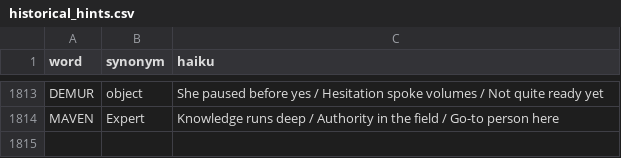
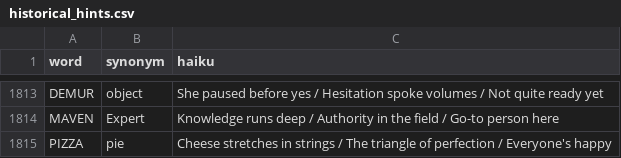
Before and after one commit to 8080Games/WordleMatch, a CSV file: wwwroot/historical_hints.csv, drawn as a sheet; only a part is shown, gaps mark what is left out.

Commit message:
Add Wordle word: PIZZA (game #1841, 7/4/2026)

```diff
--- a/wwwroot/historical_hints.csv
+++ b/wwwroot/historical_hints.csv
@@ -1814 +1814,2 @@ DEMUR,object,"She paused before yes / Hesitation spoke volumes / Not quite ready
 MAVEN,Expert,"Knowledge runs deep / Authority in the field / Go-to person here"
+PIZZA,pie,"Cheese stretches in strings / The triangle of perfection / Everyone's happy"
```
Also changed, not shown: wwwroot/historical-words.csv, wwwroot/used-words.csv, 1 other file.
